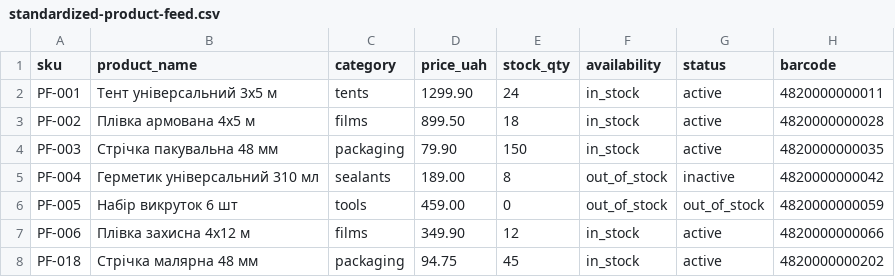
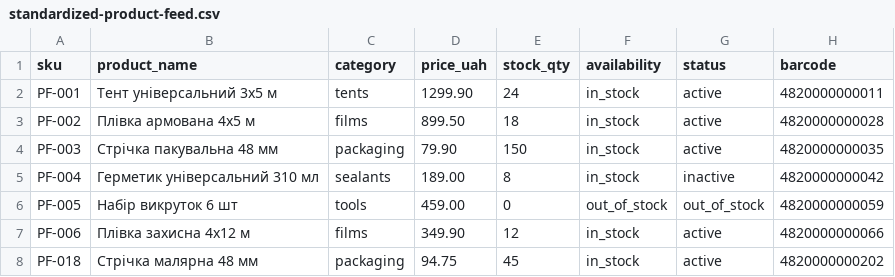
Before and after one commit to Shkarupii/ai-business-automation-lab, a CSV file: product-feed-automation/output/standardized-product-feed.csv, drawn as a sheet.

Commit message:
Fix product availability semantics

```diff
--- a/product-feed-automation/output/standardized-product-feed.csv
+++ b/product-feed-automation/output/standardized-product-feed.csv
@@ -4,3 +4,3 @@ PF-002,Плівка армована 4x5 м,films,899.50,18,in_stock,active,4820
 PF-003,Стрічка пакувальна 48 мм,packaging,79.90,150,in_stock,active,4820000000035
-PF-004,Герметик універсальний 310 мл,sealants,189.00,8,out_of_stock,inactive,4820000000042
+PF-004,Герметик універсальний 310 мл,sealants,189.00,8,in_stock,inactive,4820000000042
 PF-005,Набір викруток 6 шт,tools,459.00,0,out_of_stock,out_of_stock,4820000000059
```
Also changed, not shown: 2 other files.
